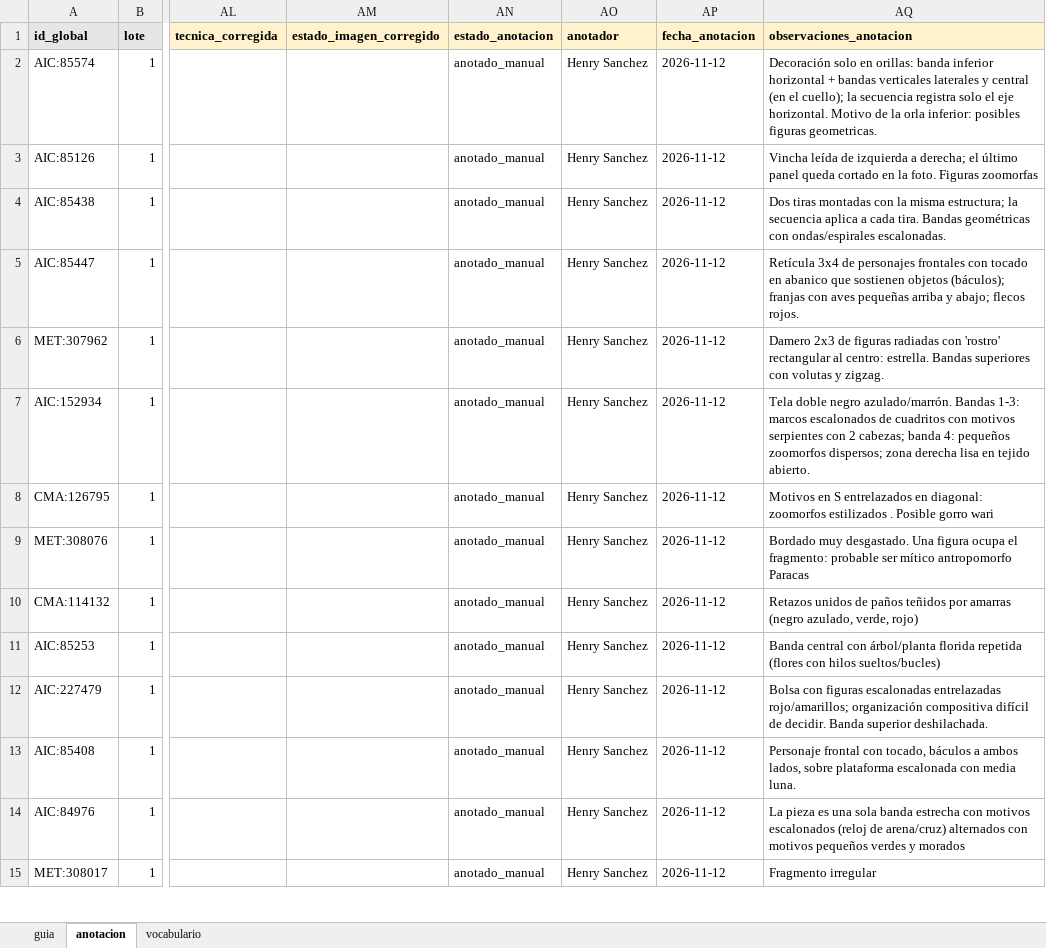
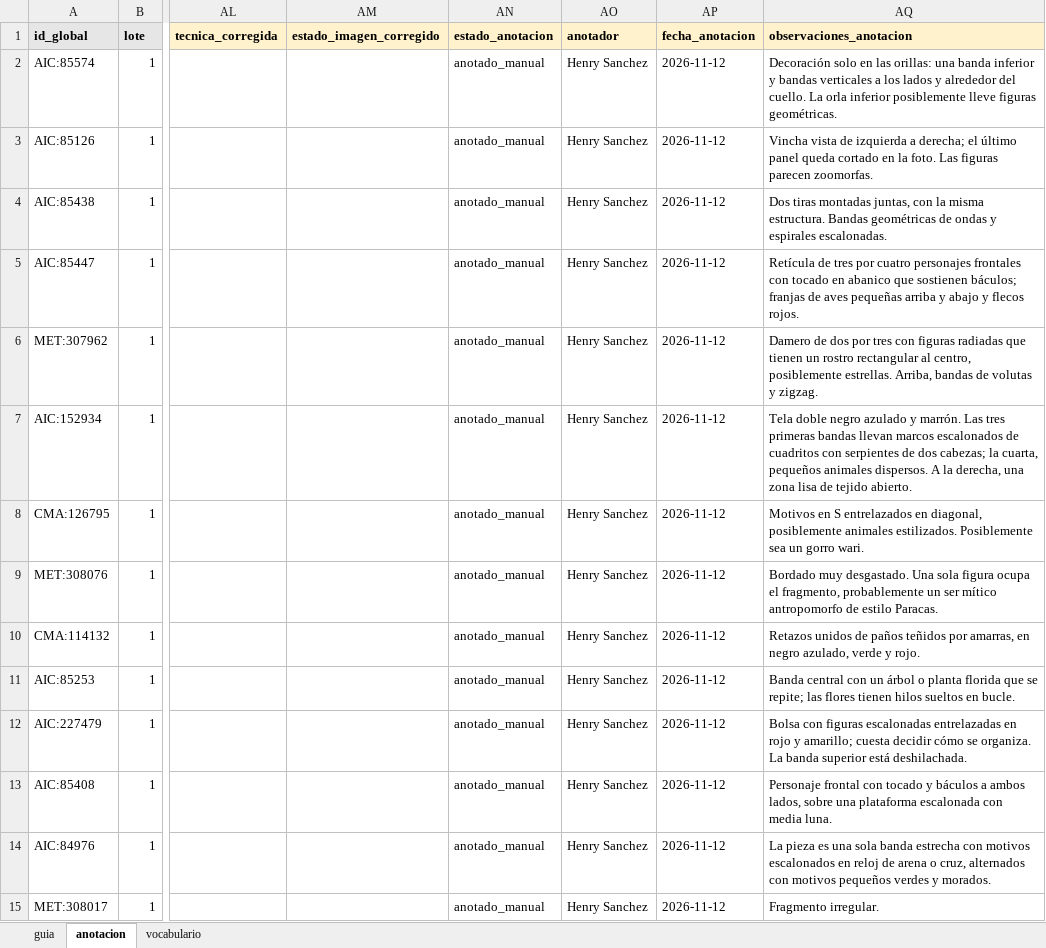
Before and after one commit to hsancheza90-art/uni-cc-base-multimodal-textiles-andinos, an Excel workbook: data/metadata/anotacion_v2_reanotacion.xlsx, sheet anotacion, drawn as a sheet; only a part is shown, gaps mark what is left out; values as stored, in another font and other column widths than the file's, no borders; the diff covers the shown part only; the diff names each change by its address in the sheet, - before the commit and + after, or states it on an @@ line.

Commit message:
Pasa a prosa las observaciones de la re-anotacion y los motivos de la revision
Las 30 observaciones de la re-anotacion y los 42 motivos de las correcciones
describen la imagen sin codigos de reglas ni notas de metodo; la regla de cada
pieza sigue en la seleccion congelada. El anotador firmo las ocho piezas
trasladadas y la revision de criterios queda sin pendientes (R22).

```diff
--- a/data/metadata/anotacion_v2_reanotacion.xlsx (sheet anotacion)
+++ b/data/metadata/anotacion_v2_reanotacion.xlsx (sheet anotacion)
-AQ2 (observaciones_anotacion): …solo en orillas: banda inferior horizontal + bandas verticales laterales y central (en el cuello); la secuencia registra solo el eje horizontal. Motivo de la orla inferior: posibles figuras geometricas.
+AQ2 (observaciones_anotacion): …solo en las orillas: una banda inferior y bandas verticales a los lados y alrededor del cuello. La orla inferior posiblemente lleve figuras geométricas.
-AQ3 (observaciones_anotacion): Vincha leída de izquierda a derecha; el último panel queda cortado en la foto. Figuras zoomorfas
+AQ3 (observaciones_anotacion): Vincha vista de izquierda a derecha; el último panel queda cortado en la foto. Las figuras parecen zoomorfas.
-AQ4 (observaciones_anotacion): …tiras montadas con la misma estructura; la secuencia aplica a cada tira. Bandas geométricas con ondas/espirales escalonadas.
+AQ4 (observaciones_anotacion): …tiras montadas juntas, con la misma estructura. Bandas geométricas de ondas y espirales escalonadas.
-AQ5 (observaciones_anotacion): Retícula 3x4 de personajes frontales con tocado en abanico que sostienen objetos (báculos); franjas con aves pequeñas arriba y abajo; flecos rojos.
+AQ5 (observaciones_anotacion): Retícula de tres por cuatro personajes frontales con tocado en abanico que sostienen báculos; franjas de aves pequeñas arriba y abajo y flecos rojos.
-AQ6 (observaciones_anotacion): Damero 2x3 de figuras radiadas con 'rostro' rectangular al centro: estrella. Bandas superiores con volutas y…
+AQ6 (observaciones_anotacion): Damero de dos por tres con figuras radiadas que tienen un rostro rectangular al centro, posiblemente estrellas. Arriba, bandas de volutas y…
-AQ7 (observaciones_anotacion): …doble negro azulado/marrón. Bandas 1-3: marcos escalonados de cuadritos con motivos serpientes con 2 cabezas; banda 4: pequeños zoomorfos dispersos; zona derecha lisa en tejido abierto.
+AQ7 (observaciones_anotacion): …doble negro azulado y marrón. Las tres primeras bandas llevan marcos escalonados de cuadritos con serpientes de dos cabezas; la cuarta, pequeños animales dispersos. A la derecha, una zona lisa de tejido abierto.
-AQ8 (observaciones_anotacion): …entrelazados en diagonal: zoomorfos estilizados . Posible gorro wari
+AQ8 (observaciones_anotacion): …entrelazados en diagonal, posiblemente animales estilizados. Posiblemente sea un gorro wari.
-AQ9 (observaciones_anotacion): …desgastado. Una figura ocupa el fragmento: probable ser mítico antropomorfo Paracas
+AQ9 (observaciones_anotacion): …desgastado. Una sola figura ocupa el fragmento, probablemente un ser mítico antropomorfo de estilo Paracas.
-AQ10 (observaciones_anotacion): …teñidos por amarras (negro azulado, verde, rojo)
+AQ10 (observaciones_anotacion): …teñidos por amarras, en negro azulado, verde y rojo.
-AQ11 (observaciones_anotacion): …central con árbol/planta florida repetida (flores con hilos sueltos/bucles)
+AQ11 (observaciones_anotacion): …central con un árbol o planta florida que se repite; las flores tienen hilos sueltos en bucle.
-AQ12 (observaciones_anotacion): …escalonadas entrelazadas rojo/amarillos; organización compositiva difícil de decidir. Banda superior deshilachada.
+AQ12 (observaciones_anotacion): …escalonadas entrelazadas en rojo y amarillo; cuesta decidir cómo se organiza. La banda superior está deshilachada.
-AQ13 (observaciones_anotacion): …frontal con tocado, báculos a ambos lados, sobre plataforma escalonada…
+AQ13 (observaciones_anotacion): …frontal con tocado y báculos a ambos lados, sobre una plataforma escalonada…
-AQ14 (observaciones_anotacion): …motivos escalonados (reloj de arena/cruz) alternados con motivos pequeños verdes y morados
+AQ14 (observaciones_anotacion): …motivos escalonados en reloj de arena o cruz, alternados con motivos pequeños verdes y morados.
-AQ15 (observaciones_anotacion): Fragmento irregular
+AQ15 (observaciones_anotacion): Fragmento irregular.
```
Also changed, not shown: 16 edited cells elsewhere in this sheet, data/metadata/anotacion_v2_revision_criterios.xlsx, 5 other files.
